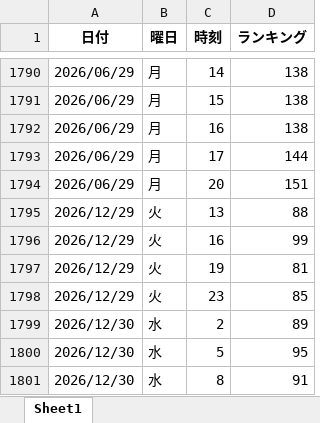
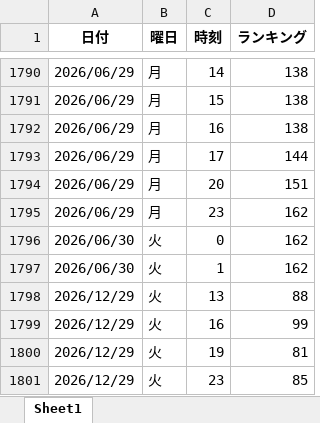
Before and after one commit to o25042124-boop/nibannkeiei-podcast-ranking-viewer, an Excel workbook: excel/sei1.xlsx, sheet Sheet1, drawn as a sheet; only a part is shown, gaps mark what is left out; the shorter side is filled out with more unchanged rows; values as stored, in another font and other column widths than the file's, no borders; the diff names each change by its address in the sheet, - before the commit and + after, or states it on an @@ line.

```diff
--- a/excel/sei1.xlsx (sheet Sheet1)
+++ b/excel/sei1.xlsx (sheet Sheet1)
+row 1795: 2026/06/29 | 月 | 23 | 162
+row 1796: 2026/06/30 | 火 | 0 | 162
+row 1797: 2026/06/30 | 火 | 1 | 162
```
Also changed, not shown: excel/apple1.xlsx, excel/apple2.xlsx, 11 other files.
